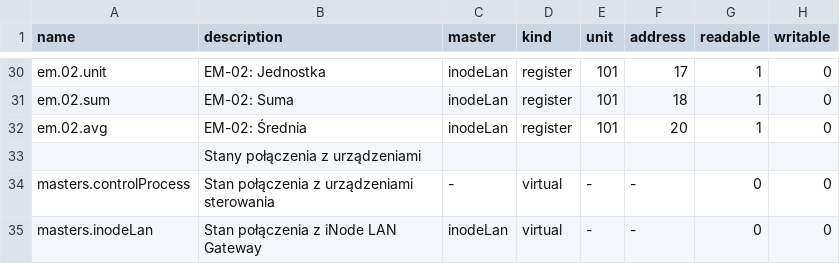
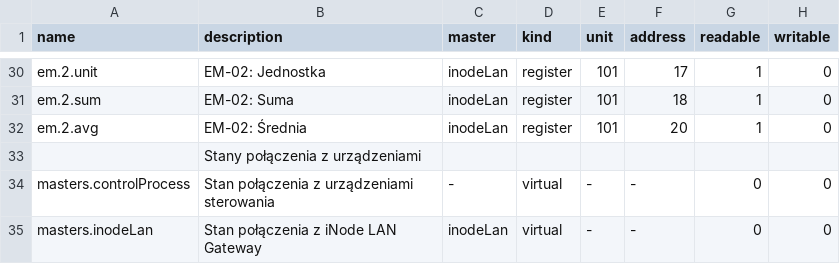
Before and after one commit to morkai/walkner-utilio, a CSV file: config/tags.csv, drawn as a sheet; only a part is shown, gaps mark what is left out; the diff covers the shown part only; the diff names each change by its address in the sheet, - before the commit and + after, or states it on an @@ line.

```diff
--- a/config/tags.csv
+++ b/config/tags.csv
-A30 (name): em.02.unit
+A30 (name): em.2.unit
-A31 (name): em.02.sum
+A31 (name): em.2.sum
-A32 (name): em.02.avg
+A32 (name): em.2.avg
```
Also changed, not shown: 24 edited cells elsewhere in this file, 56 other files.
